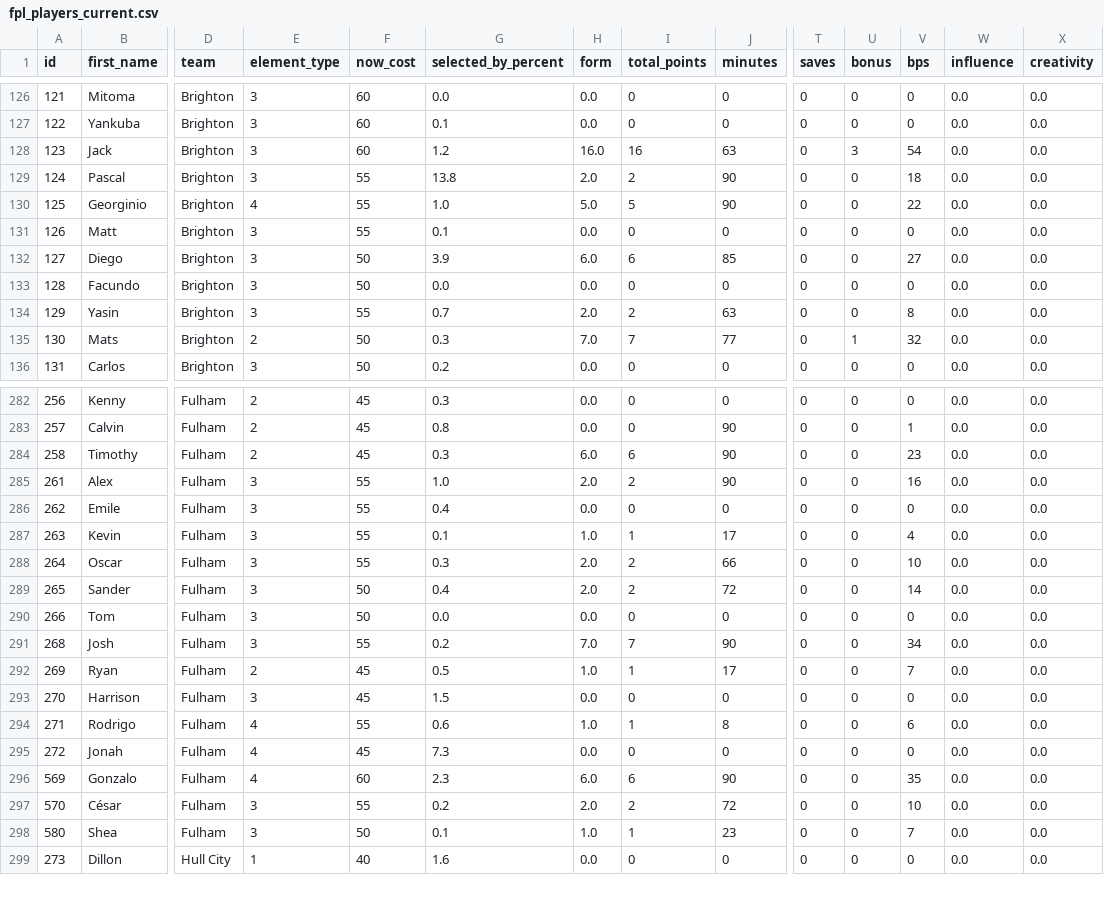
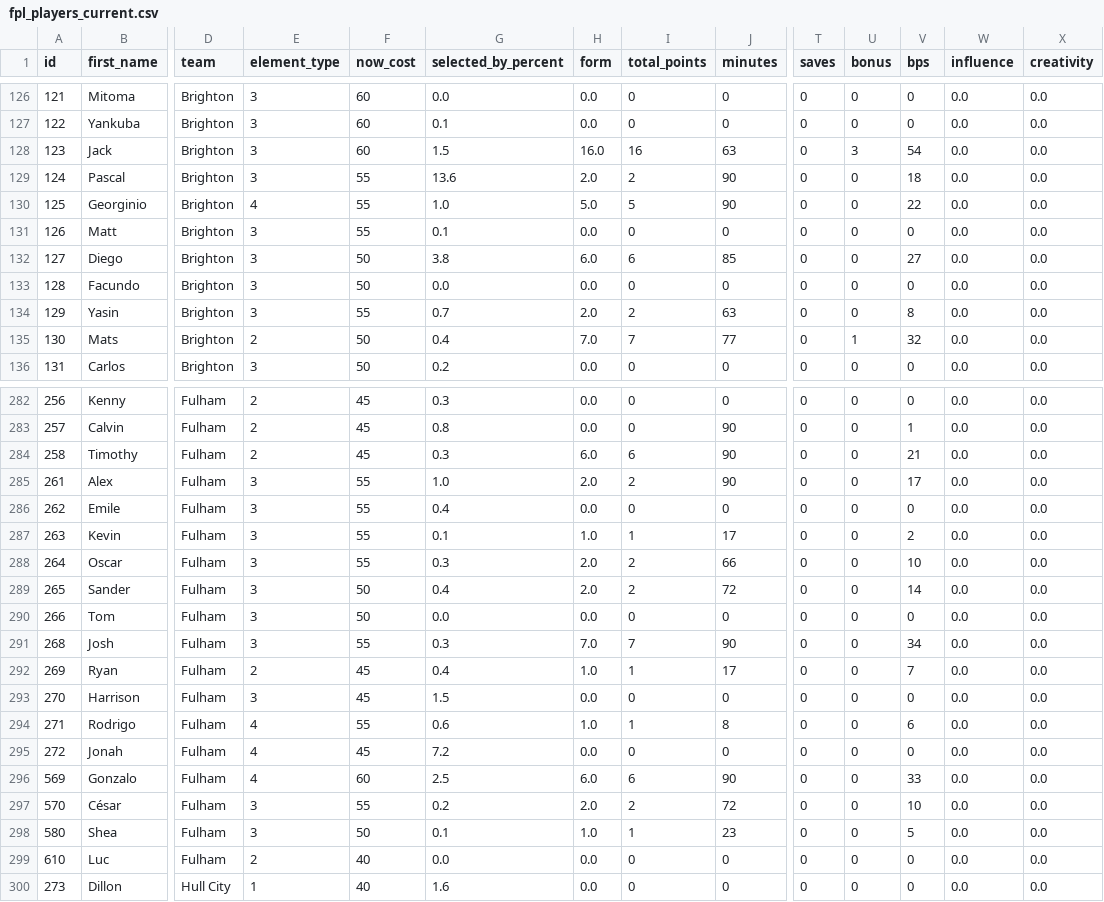
Before and after one commit to MayoLJS/Data-Portfolio, a CSV file: 04_Fantasy_PL/data/fpl_players_current.csv, drawn as a sheet; only a part is shown, gaps mark what is left out; rows hold the shown columns only; the diff covers the shown part only; the diff names each change by its address in the sheet, - before the commit and + after, or states it on an @@ line.

```diff
--- a/04_Fantasy_PL/data/fpl_players_current.csv
+++ b/04_Fantasy_PL/data/fpl_players_current.csv
-G128 (selected_by_percent): 1.2
+G128 (selected_by_percent): 1.5
-G129 (selected_by_percent): 13.8
+G129 (selected_by_percent): 13.6
-G132 (selected_by_percent): 3.9
+G132 (selected_by_percent): 3.8
-G135 (selected_by_percent): 0.3
+G135 (selected_by_percent): 0.4
-V284 (bps): 23
+V284 (bps): 21
-V285 (bps): 16
+V285 (bps): 17
-V287 (bps): 4
+V287 (bps): 2
-G291 (selected_by_percent): 0.2
+G291 (selected_by_percent): 0.3
-G292 (selected_by_percent): 0.5
+G292 (selected_by_percent): 0.4
-G295 (selected_by_percent): 7.3
+G295 (selected_by_percent): 7.2
-G296 (selected_by_percent): 2.3
+G296 (selected_by_percent): 2.5
-V296 (bps): 35
+V296 (bps): 33
-V298 (bps): 7
+V298 (bps): 5
+row 299: 610 | Luc | Fulham | 2 | 40 | 0.0 | 0.0 | 0 | 0 | 0 | 0 | 0 | 0.0 | 0.0
```
Also changed, not shown: 115 edited cells elsewhere in this file.
